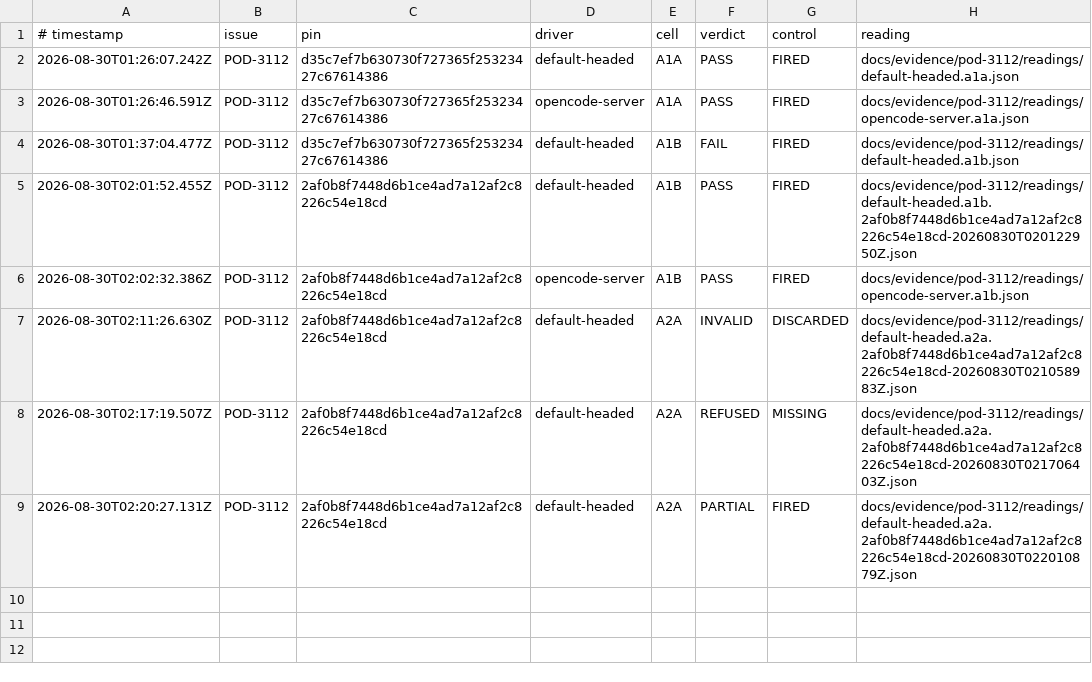
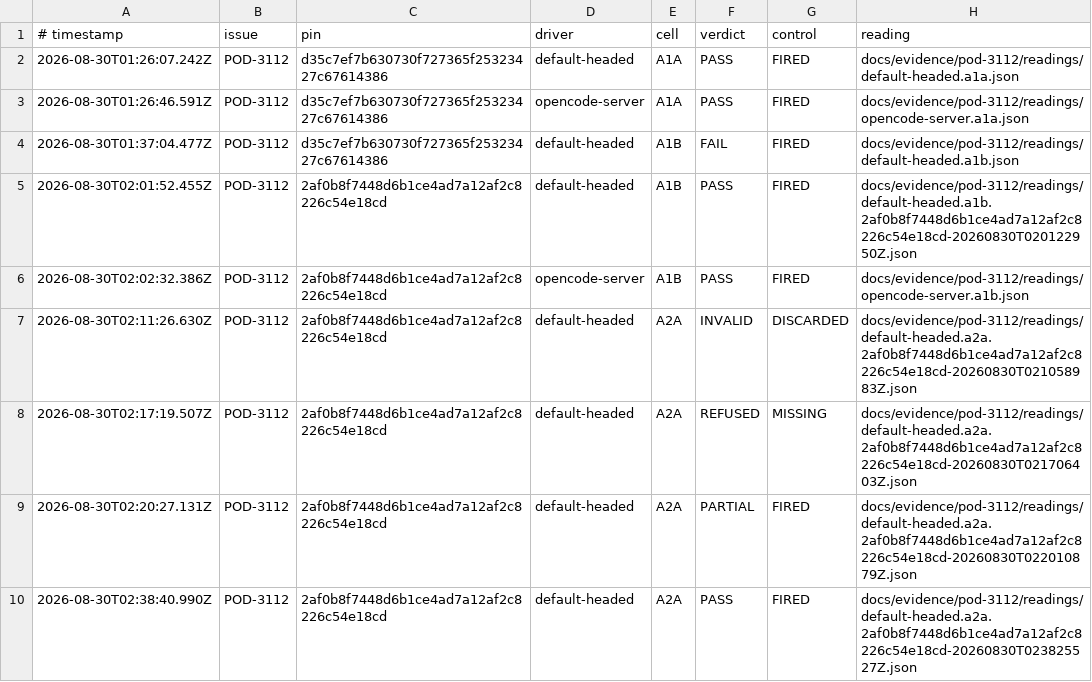
Before and after one commit to madeinorbit/podium, a TSV file: docs/evidence/pod-3112/results.tsv, drawn as a sheet; the diff names each change by its address in the sheet, - before the commit and + after, or states it on an @@ line.

```diff
--- a/docs/evidence/pod-3112/results.tsv
+++ b/docs/evidence/pod-3112/results.tsv
+row 10: 2026-08-30T02:38:40.990Z | POD-3112 | 2af0b8f7448d6b1ce4ad7a12af2c8226c54e18cd | default-headed | A2A | PASS | FIRED | docs/evidence/pod-3112/readings/default-headed.a2a.2af0b8f7448d6b1ce4ad7a12af2c8226c54e18cd-20260830T023825527Z.json
```
Also changed, not shown: docs/plans/pod-1761-results.tsv, 2 other files.
